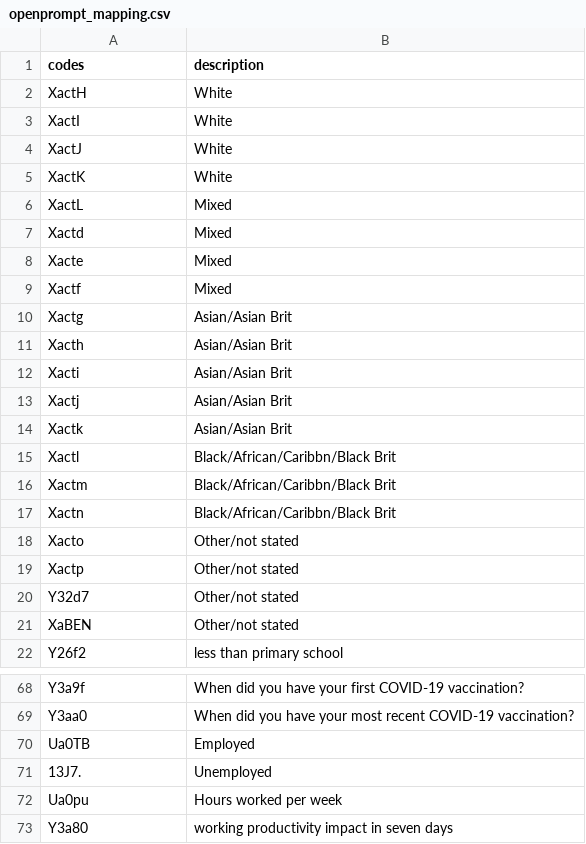
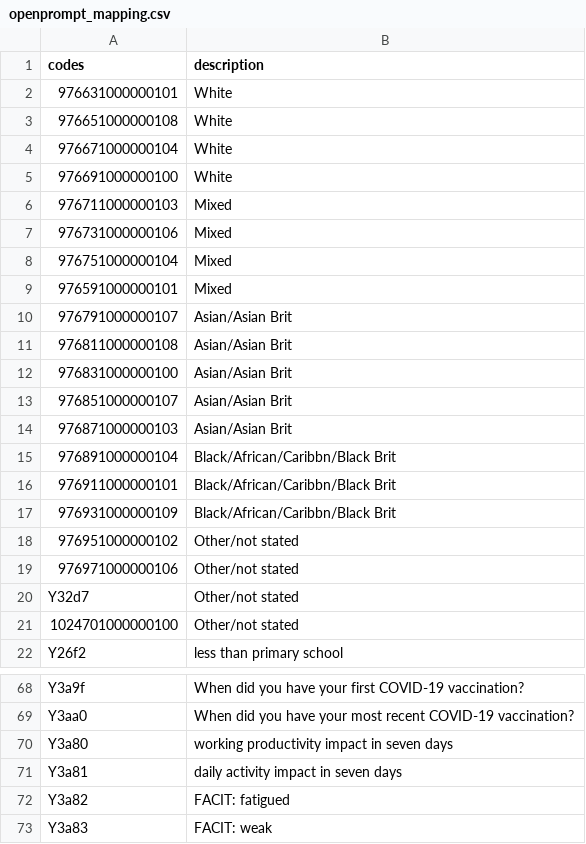
Before and after one commit to opensafely/openprompt-hrqol, a CSV file: analysis/model_questions/openprompt_mapping.csv, drawn as a sheet; only a part is shown, gaps mark what is left out; the shorter side is filled out with more unchanged rows; the diff covers the shown part only.

Commit message:
update `master_mapping.R` to mix snomed and ctv3 codes

```diff
--- a/analysis/model_questions/openprompt_mapping.csv
+++ b/analysis/model_questions/openprompt_mapping.csv
@@ -1,22 +1,22 @@
 "codes","description"
-"XactH","White"
-"XactI","White"
-"XactJ","White"
-"XactK","White"
-"XactL","Mixed"
-"Xactd","Mixed"
-"Xacte","Mixed"
-"Xactf","Mixed"
-"Xactg","Asian/Asian Brit"
-"Xacth","Asian/Asian Brit"
-"Xacti","Asian/Asian Brit"
-"Xactj","Asian/Asian Brit"
-"Xactk","Asian/Asian Brit"
-"Xactl","Black/African/Caribbn/Black Brit"
-"Xactm","Black/African/Caribbn/Black Brit"
-"Xactn","Black/African/Caribbn/Black Brit"
-"Xacto","Other/not stated"
-"Xactp","Other/not stated"
+"976631000000101","White"
+"976651000000108","White"
+"976671000000104","White"
+"976691000000100","White"
+"976711000000103","Mixed"
+"976731000000106","Mixed"
+"976751000000104","Mixed"
+"976591000000101","Mixed"
+"976791000000107","Asian/Asian Brit"
+"976811000000108","Asian/Asian Brit"
+"976831000000100","Asian/Asian Brit"
+"976851000000107","Asian/Asian Brit"
+"976871000000103","Asian/Asian Brit"
+"976891000000104","Black/African/Caribbn/Black Brit"
+"976911000000101","Black/African/Caribbn/Black Brit"
+"976931000000109","Black/African/Caribbn/Black Brit"
+"976951000000102","Other/not stated"
+"976971000000106","Other/not stated"
 "Y32d7","Other/not stated"
-"XaBEN","Other/not stated"
+"1024701000000100","Other/not stated"
 "Y26f2","less than primary school"
@@ -69,5 +69,2 @@
 "Y3aa0","When did you have your most recent COVID-19 vaccination?"
-"Ua0TB","Employed"
-"13J7.","Unemployed"
-"Ua0pu","Hours worked per week"
 "Y3a80","working productivity impact in seven days"
```
Also changed, not shown: 15 edited cells elsewhere in this file, 1 other file.
